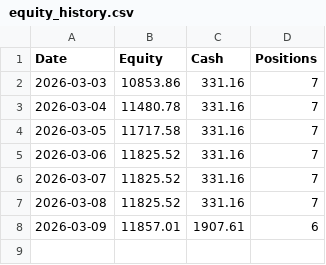
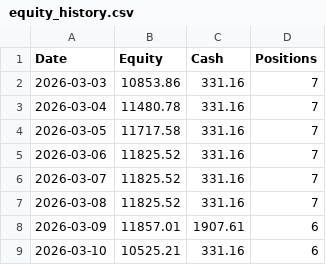
Before and after one commit to Yasar468/katilim-momentum-system, a CSV file: equity_history.csv, drawn as a sheet; the diff names each change by its address in the sheet, - before the commit and + after, or states it on an @@ line.

Commit message:
auto update equity_history.csv

```diff
--- a/equity_history.csv
+++ b/equity_history.csv
+row 9: 2026-03-10 | 10525.21 | 331.16 | 6
```
